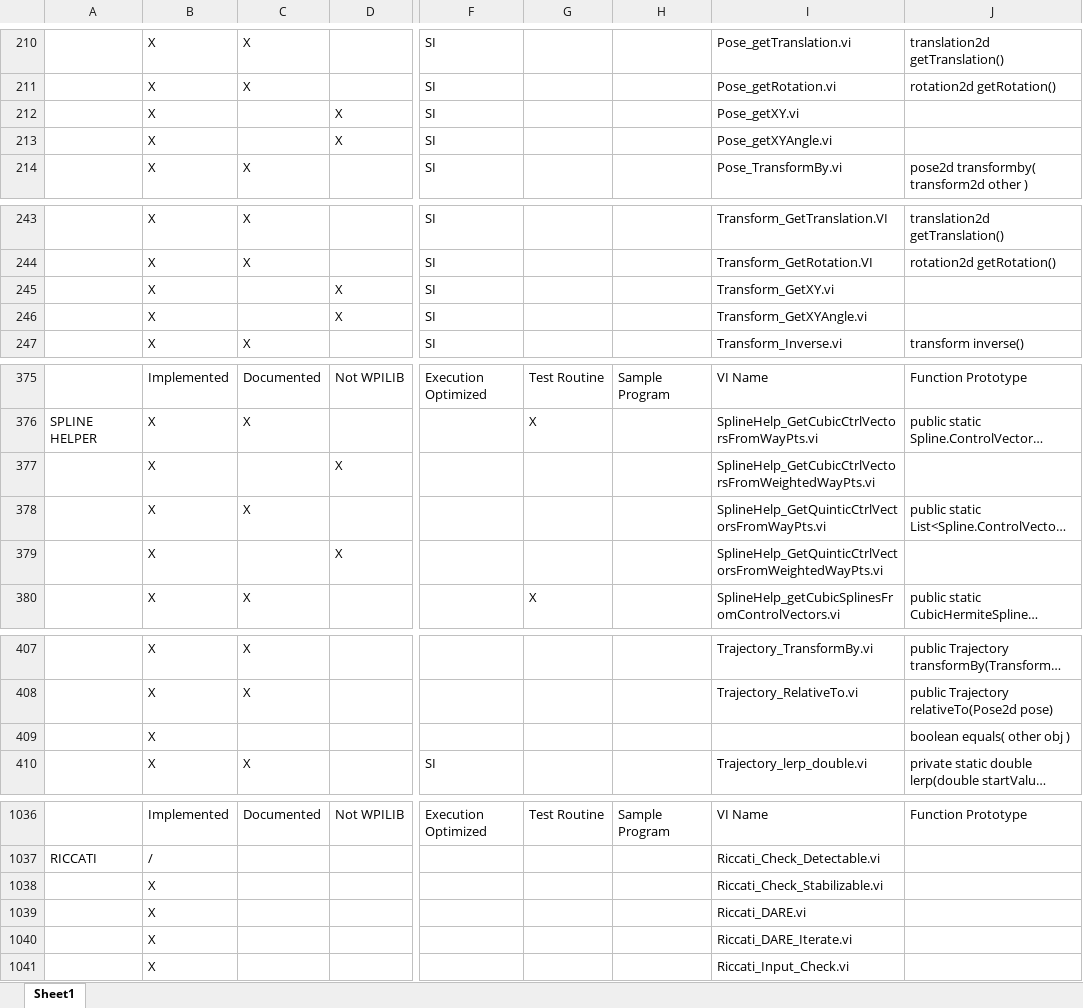
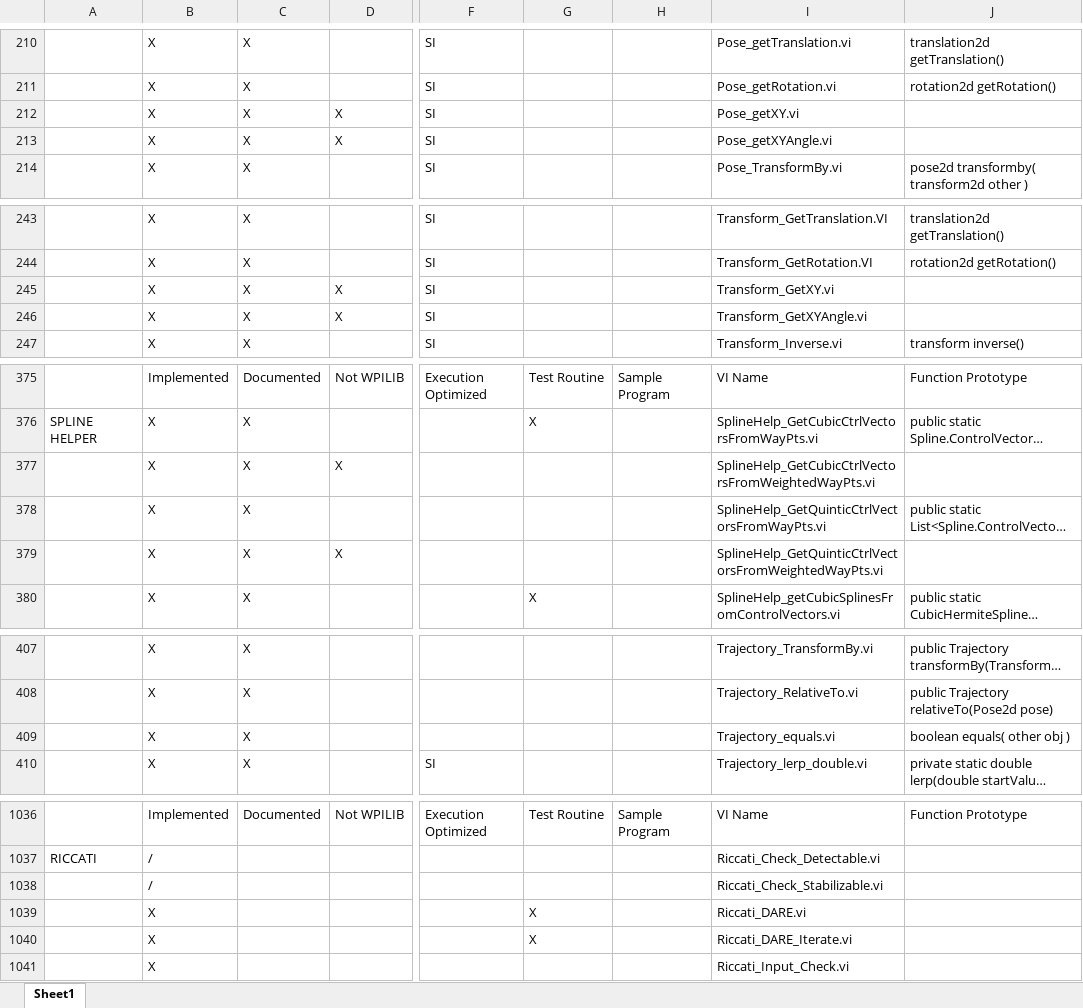
Before and after one commit to jsimpso81/WPIlibMathLabVIEW, an Excel workbook: FRC_LV_Trajectory_Library/FRC_LabVIEW_Trajectory_Library_Routines.xlsx, sheet Sheet1, drawn as a sheet; only a part is shown, gaps mark what is left out; long unchanged cells end in …; values as stored, in another font and other column widths than the file's, no cell formats; the diff covers the shown part only; the diff names each change by its address in the sheet, - before the commit and + after, or states it on an @@ line.

```diff
--- a/FRC_LV_Trajectory_Library/FRC_LabVIEW_Trajectory_Library_Routines.xlsx (sheet Sheet1)
+++ b/FRC_LV_Trajectory_Library/FRC_LabVIEW_Trajectory_Library_Routines.xlsx (sheet Sheet1)
-C212:C213: (empty)
+C212:C213: X
-C245:C246: (empty)
+C245:C246: X
-C377: (empty)
+C377: X
-C379: (empty)
+C379: X
-C409: (empty)
+C409: X
-I409: (empty)
+I409: Trajectory_equals.vi
-B1038: X
+B1038: /
-G1039:G1040: (empty)
+G1039:G1040: X
```
Also changed, not shown: 51 edited cells elsewhere in this sheet, cell formats, 38 other files.
